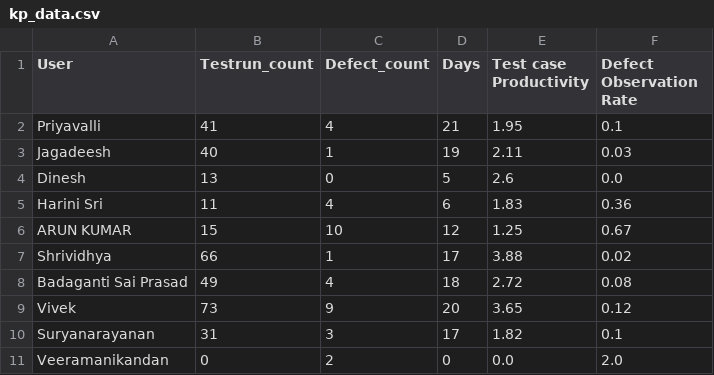
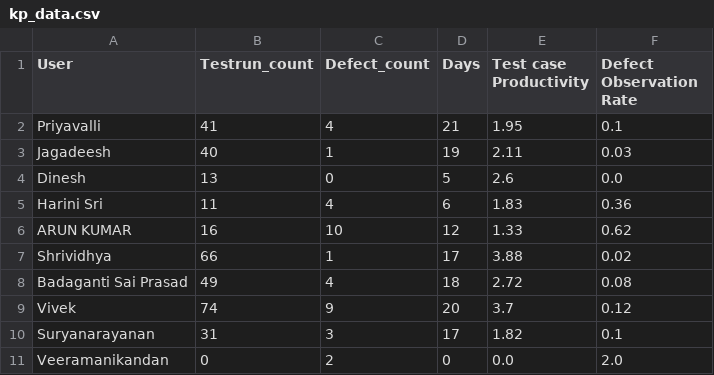
Before and after one commit to DineshGoverthanan/KCE_KPI, a CSV file: kp_data.csv, drawn as a sheet.

```diff
--- a/kp_data.csv
+++ b/kp_data.csv
@@ -5,6 +5,6 @@ Dinesh,13,0,5,2.6,0.0
 Harini Sri,11,4,6,1.83,0.36
-ARUN KUMAR,15,10,12,1.25,0.67
+ARUN KUMAR,16,10,12,1.33,0.62
 Shrividhya,66,1,17,3.88,0.02
 Badaganti Sai Prasad,49,4,18,2.72,0.08
-Vivek,73,9,20,3.65,0.12
+Vivek,74,9,20,3.7,0.12
 Suryanarayanan,31,3,17,1.82,0.1
```
Also changed, not shown: 1 other file.
